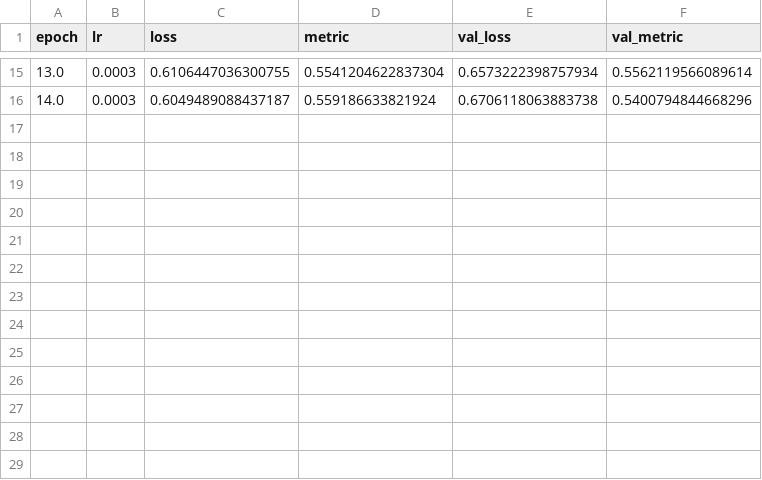
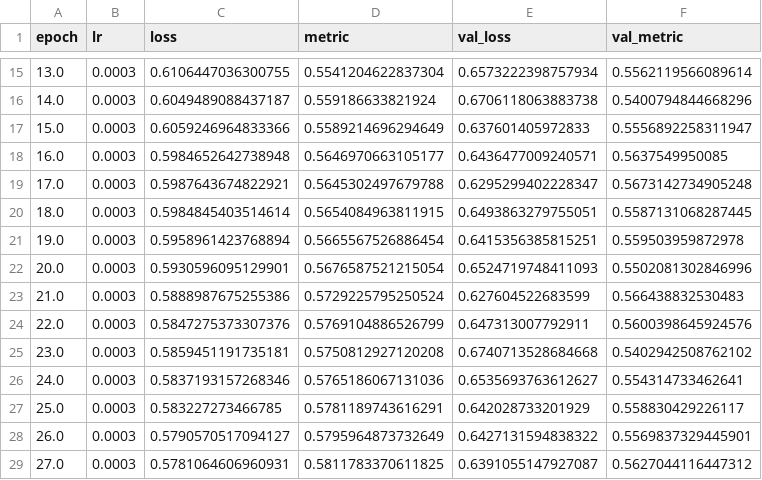
Before and after one commit to shuns0314/cloud, a CSV file: pytorch-nested-unet/models/20190917_ResNet18WithUNet_02/log.csv, drawn as a sheet; only a part is shown, gaps mark what is left out; the diff names each change by its address in the sheet, - before the commit and + after, or states it on an @@ line.

```diff
--- a/pytorch-nested-unet/models/20190917_ResNet18WithUNet_02/log.csv
+++ b/pytorch-nested-unet/models/20190917_ResNet18WithUNet_02/log.csv
+row 17: 15.0 | 0.0003 | 0.6059246964833366 | 0.5589214696294649 | 0.637601405972833 | 0.5556892258311947
+row 18: 16.0 | 0.0003 | 0.5984652642738948 | 0.5646970663105177 | 0.6436477009240571 | 0.5637549950085
+row 19: 17.0 | 0.0003 | 0.5987643674822921 | 0.5645302497679788 | 0.6295299402228347 | 0.5673142734905248
+row 20: 18.0 | 0.0003 | 0.5984845403514614 | 0.5654084963811915 | 0.6493863279755051 | 0.5587131068287445
+row 21: 19.0 | 0.0003 | 0.5958961423768894 | 0.5665567526886454 | 0.6415356385815251 | 0.559503959872978
+row 22: 20.0 | 0.0003 | 0.5930596095129901 | 0.5676587521215054 | 0.6524719748411093 | 0.5502081302846996
+row 23: 21.0 | 0.0003 | 0.5888987675255386 | 0.5729225795250524 | 0.627604522683599 | 0.566438832530483
+row 24: 22.0 | 0.0003 | 0.5847275373307376 | 0.5769104886526799 | 0.647313007792911 | 0.5600398645924576
+row 25: 23.0 | 0.0003 | 0.5859451191735181 | 0.5750812927120208 | 0.6740713528684668 | 0.5402942508762102
+row 26: 24.0 | 0.0003 | 0.5837193157268346 | 0.5765186067131036 | 0.6535693763612627 | 0.554314733462641
+row 27: 25.0 | 0.0003 | 0.583227273466785 | 0.5781189743616291 | 0.642028733201929 | 0.558830429226117
+row 28: 26.0 | 0.0003 | 0.5790570517094127 | 0.5795964873732649 | 0.6427131594838322 | 0.5569837329445901
+row 29: 27.0 | 0.0003 | 0.5781064606960931 | 0.5811783370611825 | 0.6391055147927087 | 0.5627044116447312
```
Also changed, not shown: 1 other file.
